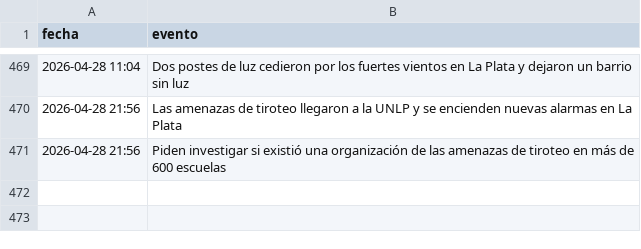
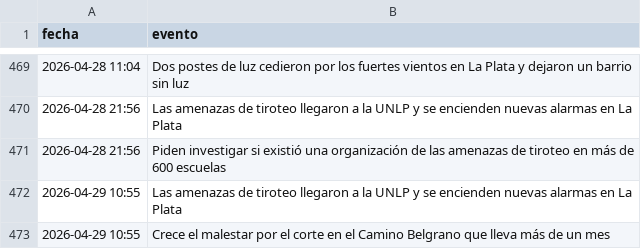
Before and after one commit to FacundoSu1986/monitor-servicios-lp, a CSV file: historial_lp.csv, drawn as a sheet; only a part is shown, gaps mark what is left out.

```diff
--- a/historial_lp.csv
+++ b/historial_lp.csv
@@ -471 +471,3 @@ fecha,evento
 2026-04-28 21:56,Piden investigar si existió una organización de las amenazas de tiroteo en más de 600 escuelas
+2026-04-29 10:55,Las amenazas de tiroteo llegaron a la UNLP y se encienden nuevas alarmas en La Plata
+2026-04-29 10:55,Crece el malestar por el corte en el Camino Belgrano que lleva más de un mes
```
